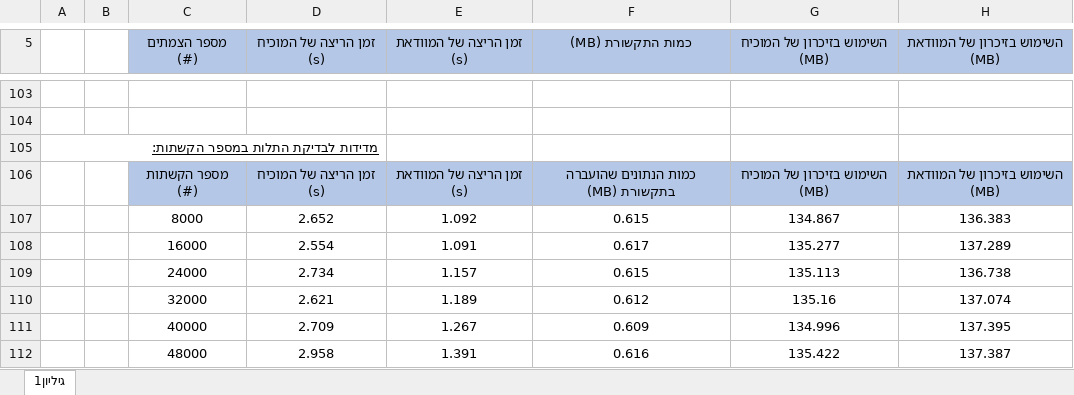
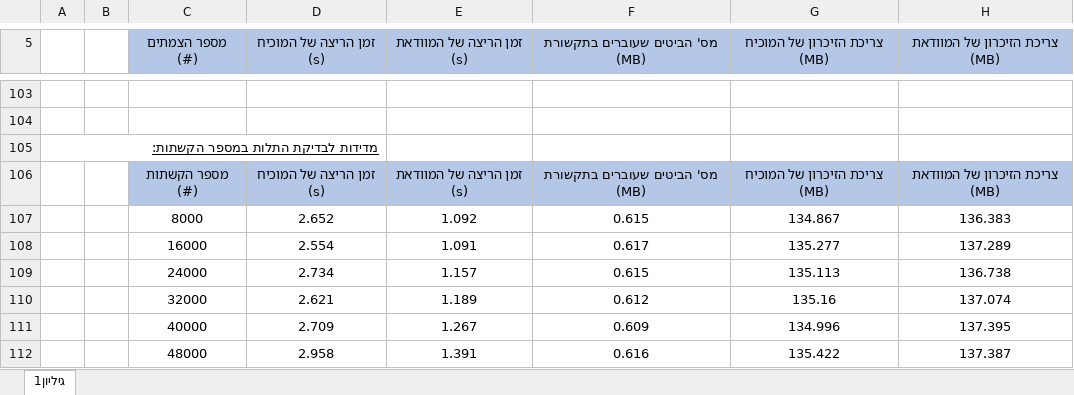
Before and after one commit to BarDaabul/Zero-knowledge_proofs_and_cryptographic_applications_final_project, an Excel workbook: Experiments' results/Experiments' results - the effect fo the number of nodes and edges on the ZKP of G3C.xlsx, sheet גיליון1, drawn as a sheet; only a part is shown, gaps mark what is left out; values as stored, in another font and other column widths than the file's, no borders; charts and pictures not drawn; the diff names each change by its address in the sheet, - before the commit and + after, or states it on an @@ line.

```diff
--- a/Experiments' results/Experiments' results - the effect fo the number of nodes and edges on the ZKP of G3C.xlsx (sheet גיליון1)
+++ b/Experiments' results/Experiments' results - the effect fo the number of nodes and edges on the ZKP of G3C.xlsx (sheet גיליון1)
-F5: כמות התקשורת (MB)
+F5: מס' הביטים שעוברים בתקשורת (MB)
-G5: השימוש בזיכרון של המוכיח (MB)
+G5: צריכת הזיכרון של המוכיח (MB)
-H5: השימוש בזיכרון של המוודאת (MB)
+H5: צריכת הזיכרון של המוודאת (MB)
-F106 (מס' הביטים שעוברים בתקשורת (MB)): כמות הנתונים שהועברה בתקשורת (MB)
+F106 (מס' הביטים שעוברים בתקשורת (MB)): מס' הביטים שעוברים בתקשורת (MB)
-G106 (צריכת הזיכרון של המוכיח (MB)): השימוש בזיכרון של המוכיח (MB)
+G106 (צריכת הזיכרון של המוכיח (MB)): צריכת הזיכרון של המוכיח (MB)
-H106 (צריכת הזיכרון של המוודאת (MB)): השימוש בזיכרון של המוודאת (MB)
+H106 (צריכת הזיכרון של המוודאת (MB)): צריכת הזיכרון של המוודאת (MB)
```
Also changed, not shown: charts or pictures, Experiments' results/Experiments' results - the number of edges' effect on the ZKP of HC.xlsx, Experiments' results/Experiments' results - the number of nodes' effect on the ZKP of HC.xlsx.
